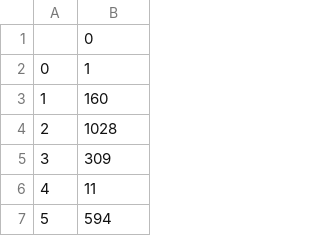
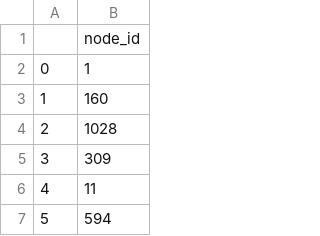
Before and after one commit to Felipesmarq/projeto_grafos, a CSV file: data/nodes.csv, drawn as a sheet; only a part is shown.

```diff
--- a/data/nodes.csv
+++ b/data/nodes.csv
@@ -1,2 +1,2 @@
-,0
+,node_id
 0,1
```
Also changed, not shown: 4 other files.
